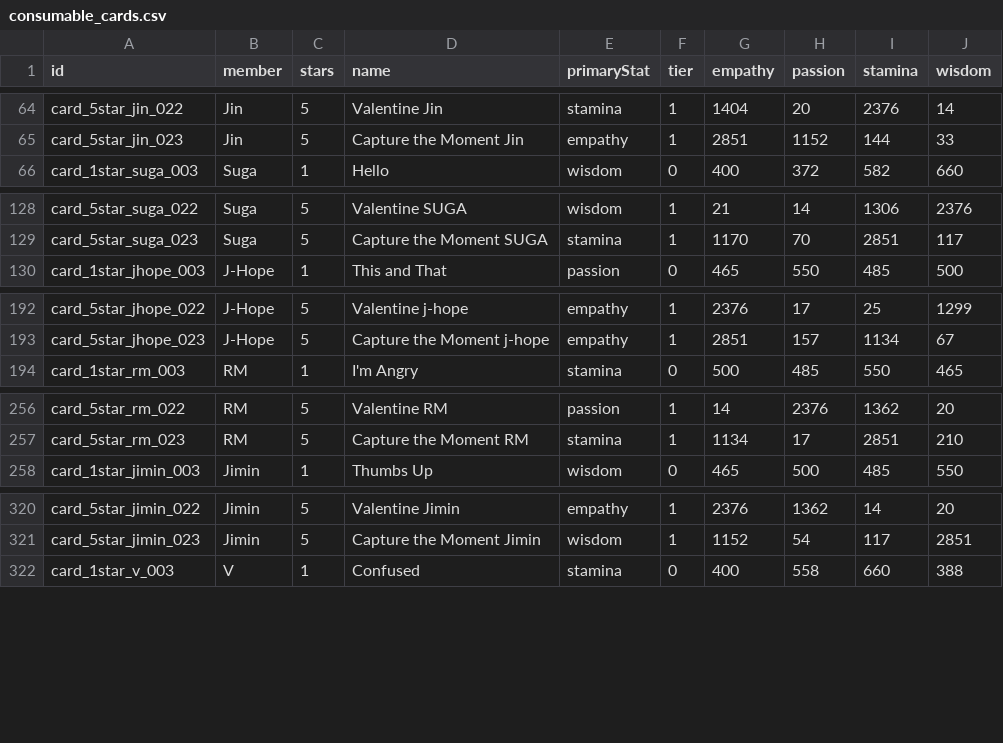
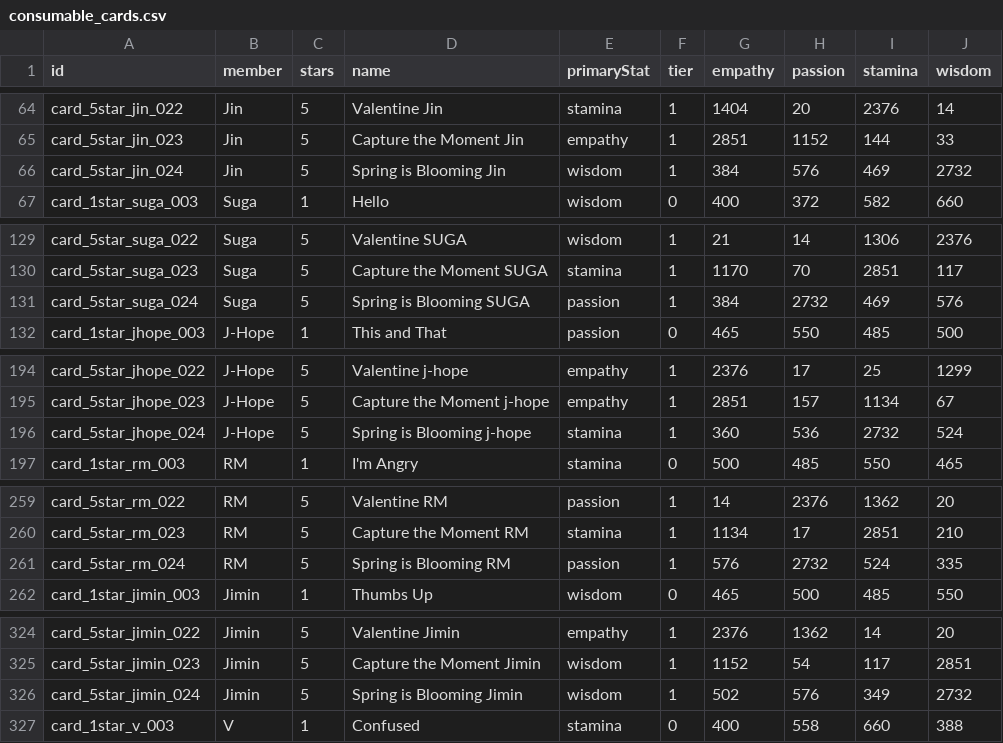
Before and after one commit to inggy/bts-world-data-extractor, a CSV file: output/consumable_cards.csv, drawn as a sheet; only a part is shown, gaps mark what is left out; the diff covers the shown part only.

```diff
--- a/output/consumable_cards.csv
+++ b/output/consumable_cards.csv
@@ -65,2 +65,3 @@ card_5star_jin_022,Jin,5,Valentine Jin,stamina,1,1404,20,2376,14
 card_5star_jin_023,Jin,5,Capture the Moment Jin,empathy,1,2851,1152,144,33
+card_5star_jin_024,Jin,5,Spring is Blooming Jin,wisdom,1,384,576,469,2732
 card_1star_suga_003,Suga,1,Hello,wisdom,0,400,372,582,660
@@ -129,2 +130,3 @@ card_5star_suga_022,Suga,5,Valentine SUGA,wisdom,1,21,14,1306,2376
 card_5star_suga_023,Suga,5,Capture the Moment SUGA,stamina,1,1170,70,2851,117
+card_5star_suga_024,Suga,5,Spring is Blooming SUGA,passion,1,384,2732,469,576
 card_1star_jhope_003,J-Hope,1,This and That,passion,0,465,550,485,500
@@ -193,2 +195,3 @@ card_5star_jhope_022,J-Hope,5,Valentine j-hope,empathy,1,2376,17,25,1299
 card_5star_jhope_023,J-Hope,5,Capture the Moment j-hope,empathy,1,2851,157,1134,67
+card_5star_jhope_024,J-Hope,5,Spring is Blooming j-hope,stamina,1,360,536,2732,524
 card_1star_rm_003,RM,1,I'm Angry,stamina,0,500,485,550,465
@@ -257,2 +260,3 @@ card_5star_rm_022,RM,5,Valentine RM,passion,1,14,2376,1362,20
 card_5star_rm_023,RM,5,Capture the Moment RM,stamina,1,1134,17,2851,210
+card_5star_rm_024,RM,5,Spring is Blooming RM,passion,1,576,2732,524,335
 card_1star_jimin_003,Jimin,1,Thumbs Up,wisdom,0,465,500,485,550
@@ -321,2 +325,3 @@ card_5star_jimin_022,Jimin,5,Valentine Jimin,empathy,1,2376,1362,14,20
 card_5star_jimin_023,Jimin,5,Capture the Moment Jimin,wisdom,1,1152,54,117,2851
+card_5star_jimin_024,Jimin,5,Spring is Blooming Jimin,wisdom,1,502,576,349,2732
 card_1star_v_003,V,1,Confused,stamina,0,400,558,660,388
```
Also changed, not shown: 2 added rows and 8 edited cells elsewhere in this file, output/event_hashtags.csv, output/mobile_sms.csv, 13 other files.
